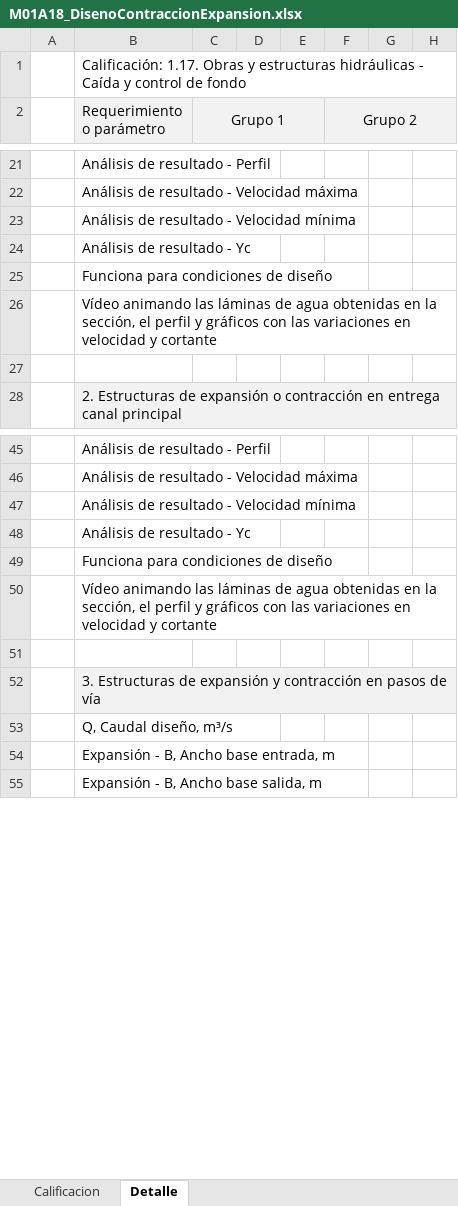
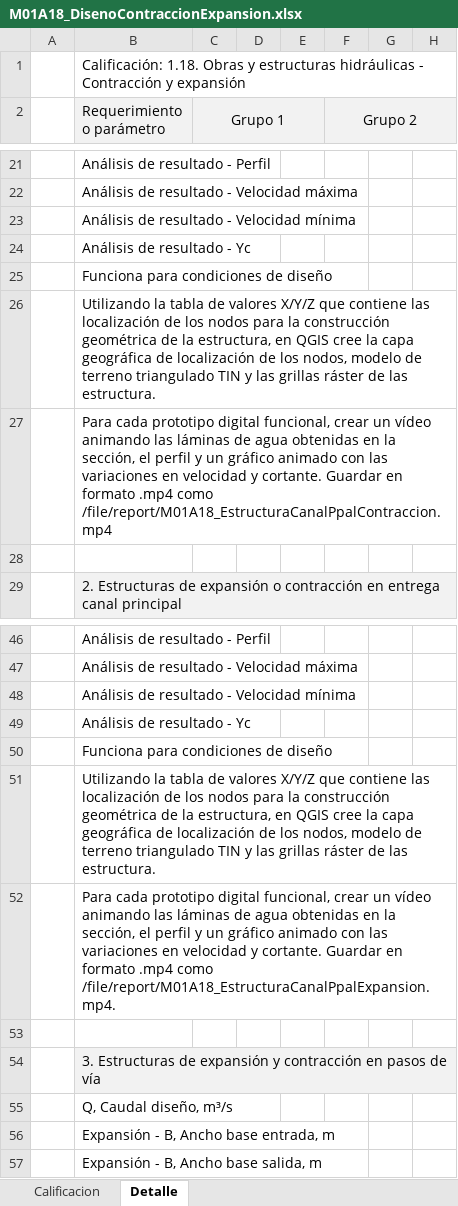
Before and after one commit to rcfdtools/R.HCMC, an Excel workbook: activity/M01A18/M01A18_DisenoContraccionExpansion.xlsx, sheet Detalle, drawn as a sheet; only a part is shown, gaps mark what is left out; values as stored, in another font and other column widths than the file's, no borders; addresses are those after the commit; rows hold the shown columns only; the diff covers the shown part only; the diff names each change by its address in the sheet, - before the commit and + after, or states it on an @@ line.

```diff
--- a/activity/M01A18/M01A18_DisenoContraccionExpansion.xlsx (sheet Detalle)
+++ b/activity/M01A18/M01A18_DisenoContraccionExpansion.xlsx (sheet Detalle)
-B1 (Requerimiento o parámetro): Calificación: 1.17. Obras y estructuras hidráulicas - Caída y control de fondo
+B1 (Requerimiento o parámetro): Calificación: 1.18. Obras y estructuras hidráulicas - Contracción y expansión
-B26 (Requerimiento o parámetro): Vídeo animando las láminas de agua obtenidas en la sección, el perfil y gráficos con las variaciones en velocidad y cortante
+B26 (Requerimiento o parámetro): Utilizando la tabla de valores X/Y/Z que contiene las localización de los nodos para la construcción geométrica de la estructura, en QGIS cree la capa geográfica de localización de los nodos, modelo de terreno triangulado TIN y las grillas ráster de las estructura.
+row 27:  | Para cada prototipo digital funcional, crear un vídeo animando las láminas de agua obtenidas en la sección, el perfil y un gráfico animado con las variaciones en velocidad y cortante. Guardar en formato .mp4 como /file/report/M01A18_EstructuraCanalPpalContraccion.mp4
-B51 (Requerimiento o parámetro): Vídeo animando las láminas de agua obtenidas en la sección, el perfil y gráficos con las variaciones en velocidad y cortante
+B51 (Requerimiento o parámetro): Utilizando la tabla de valores X/Y/Z que contiene las localización de los nodos para la construcción geométrica de la estructura, en QGIS cree la capa geográfica de localización de los nodos, modelo de terreno triangulado TIN y las grillas ráster de las estructura.
+row 52:  | Para cada prototipo digital funcional, crear un vídeo animando las láminas de agua obtenidas en la sección, el perfil y un gráfico animado con las variaciones en velocidad y cortante. Guardar en formato .mp4 como /file/report/M01A18_EstructuraCanalPpalExpansion.mp4.
```
Also changed, not shown: 2 added rows, 165 removed rows, 2 edited cells and cell formats elsewhere in this sheet, sheet Calificacion, formulas that keep their value, charts or pictures.
